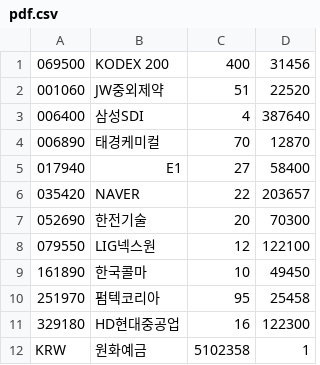
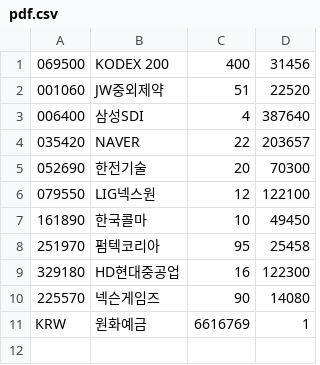
Before and after one commit to inhabluechip/bcmf-nav, a CSV file: data/pdf.csv, drawn as a sheet.

Commit message:
Update

```diff
--- a/data/pdf.csv
+++ b/data/pdf.csv
@@ -3,4 +3,2 @@
 006400,삼성SDI,4,387640
-006890,태경케미컬,70,12870
-017940,E1,27,58400
 035420,NAVER,22,203657
@@ -11,2 +9,3 @@
 329180,HD현대중공업,16,122300
-KRW,원화예금,5102358,1
+225570,넥슨게임즈,90,14080
+KRW,원화예금,6616769,1
```
